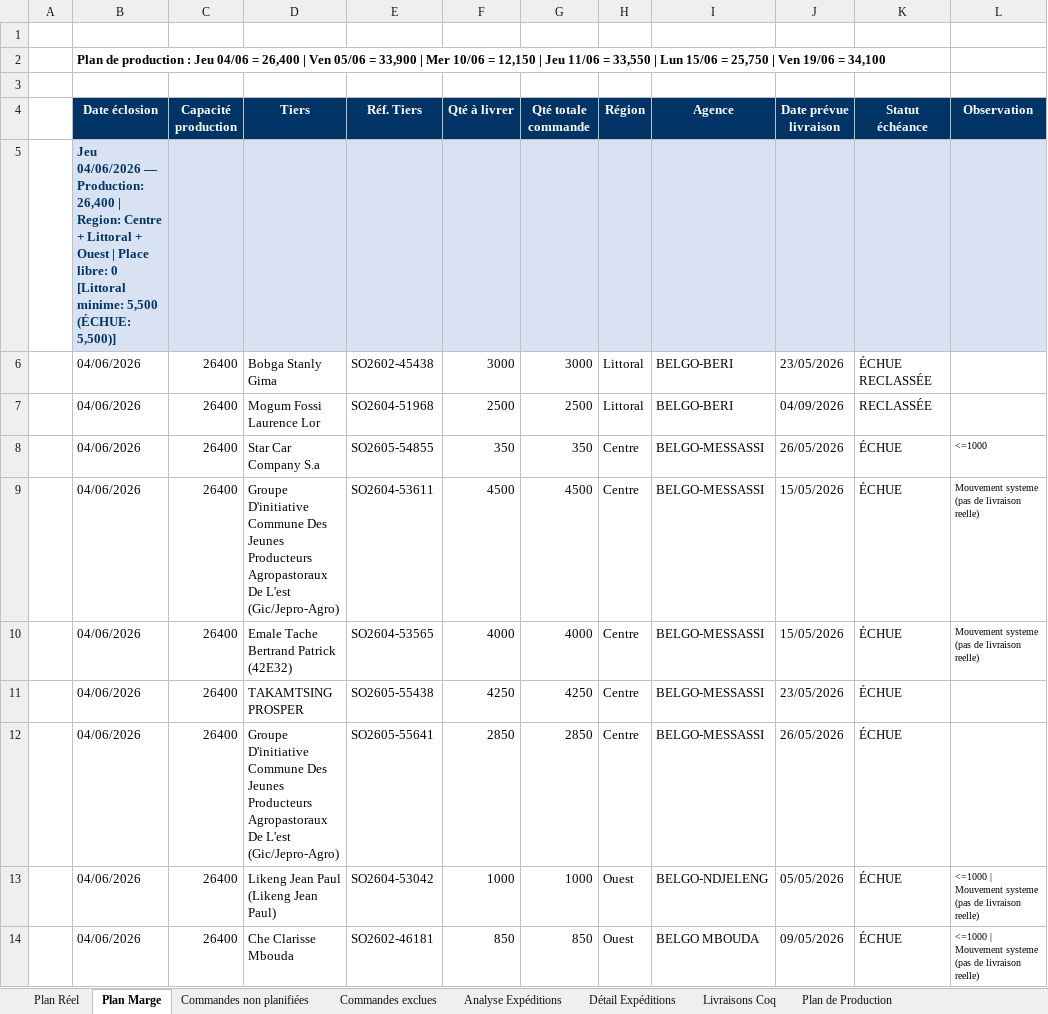
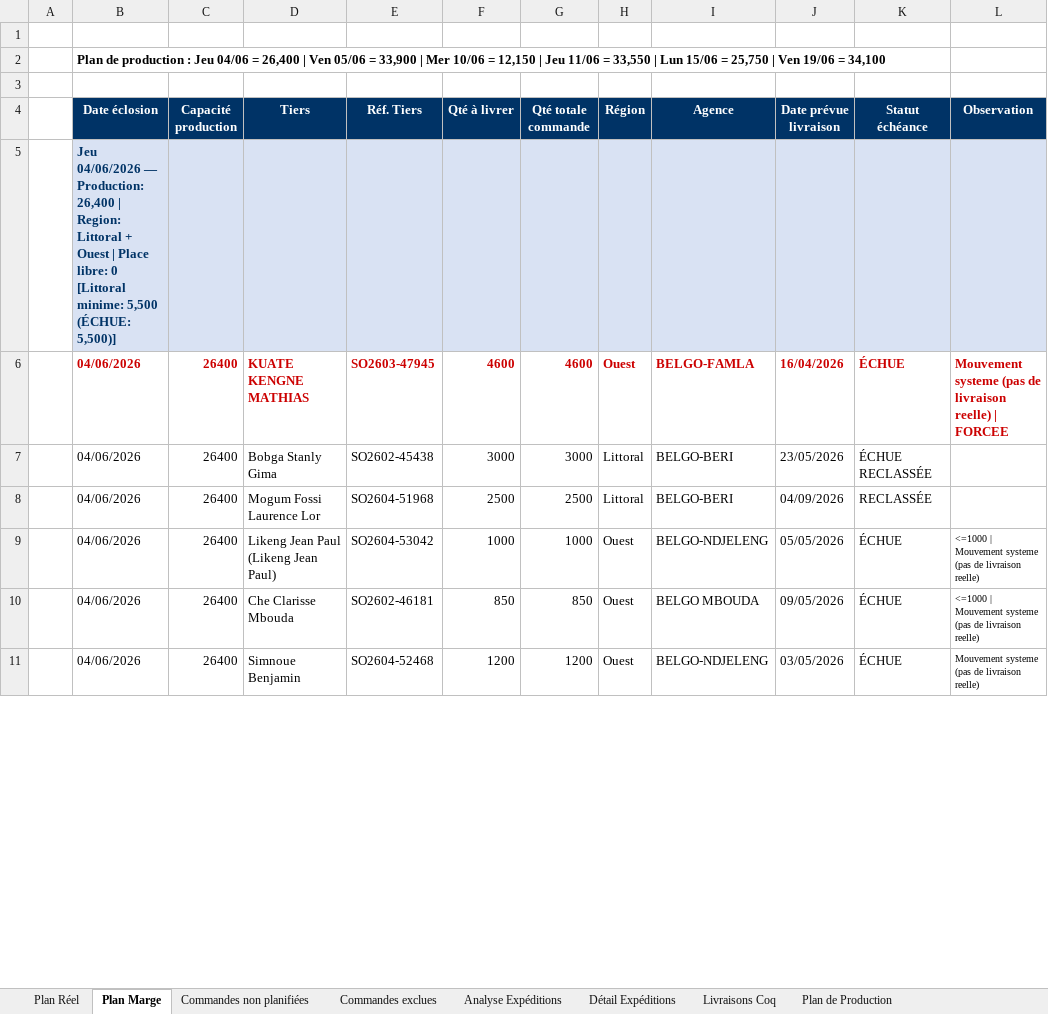
Before and after one commit to frwil/data-analysis, an Excel workbook: Prog poussin/Popo/output/Plan_Livraisons_BELGO_Ponte.xlsx, sheet Plan Marge, drawn as a sheet; only a part is shown; values as stored, in another font and other column widths than the file's, no borders; removed rows and columns are numbered as before the commit, all else as after; the diff covers the shown part only; the diff names each change by its address in the sheet, - before the commit and + after, or states it on an @@ line.

```diff
--- a/Prog poussin/Popo/output/Plan_Livraisons_BELGO_Ponte.xlsx (sheet Plan Marge)
+++ b/Prog poussin/Popo/output/Plan_Livraisons_BELGO_Ponte.xlsx (sheet Plan Marge)
-B5 (Date éclosion): …| Region: Centre + Littoral +…
+B5 (Date éclosion): …| Region: Littoral +…
+row 6:  | 04/06/2026 | 26400 | KUATE KENGNE MATHIAS | SO2603-47945 | 4600 | 4600 | Ouest | BELGO-FAMLA | 16/04/2026 | ÉCHUE | Mouvement systeme (pas de livraison reelle) | FORCEE
-row 8:  | 04/06/2026 | 26400 | Star Car Company S.a | SO2605-54855 | 350 | 350 | Centre | BELGO-MESSASSI | 26/05/2026 | ÉCHUE | <=1000
-row 9:  | 04/06/2026 | 26400 | Groupe D'initiative Commune Des Jeunes Producteurs Agropastoraux De L'est (Gic/Jepro-Agro) | SO2604-53611 | 4500 | 4500 | Centre | BELGO-MESSASSI | 15/05/2026 | ÉCHUE | Mouvement systeme (pas de livraison reelle)
-row 10:  | 04/06/2026 | 26400 | Emale Tache Bertrand Patrick (42E32) | SO2604-53565 | 4000 | 4000 | Centre | BELGO-MESSASSI | 15/05/2026 | ÉCHUE | Mouvement systeme (pas de livraison reelle)
-row 11:  | 04/06/2026 | 26400 | TAKAMTSING PROSPER | SO2605-55438 | 4250 | 4250 | Centre | BELGO-MESSASSI | 23/05/2026 | ÉCHUE
-row 12:  | 04/06/2026 | 26400 | Groupe D'initiative Commune Des Jeunes Producteurs Agropastoraux De L'est (Gic/Jepro-Agro) | SO2605-55641 | 2850 | 2850 | Centre | BELGO-MESSASSI | 26/05/2026 | ÉCHUE
+row 11:  | 04/06/2026 | 26400 | Simnoue Benjamin | SO2604-52468 | 1200 | 1200 | Ouest | BELGO-NDJELENG | 03/05/2026 | ÉCHUE | Mouvement systeme (pas de livraison reelle)
```
Also changed, not shown: 23 added rows, 26 removed rows and 40 edited cells elsewhere in this sheet, sheet Plan Réel, sheet Commandes non planifiées, sheet Commandes exclues, sheet Livraisons Coq, sheet Plan de Production, 2 other files.
